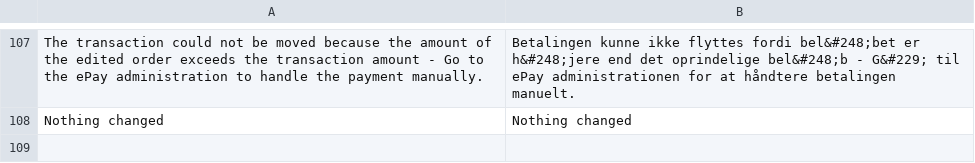
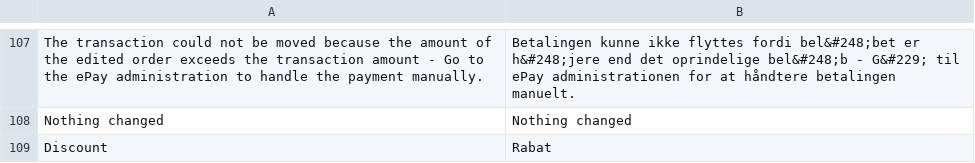
Before and after one commit to wexo-dk/epay-magento, a CSV file: app/locale/da_DK/Mage_Epay.csv, drawn as a sheet; only a part is shown, gaps mark what is left out; the diff names each change by its address in the sheet, - before the commit and + after, or states it on an @@ line.

```diff
--- a/app/locale/da_DK/Mage_Epay.csv
+++ b/app/locale/da_DK/Mage_Epay.csv
+row 109: Discount | Rabat
```
Also changed, not shown: app/locale/en_US/Mage_Epay.csv, 1 other file.
